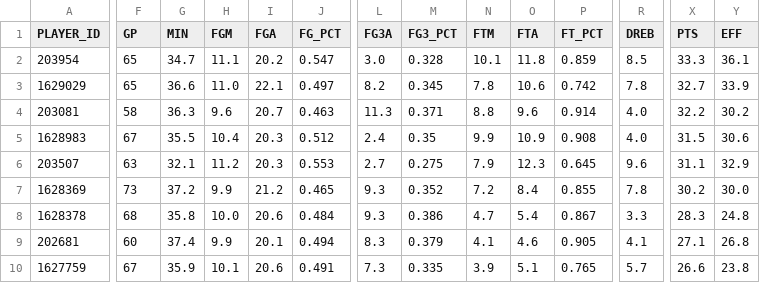
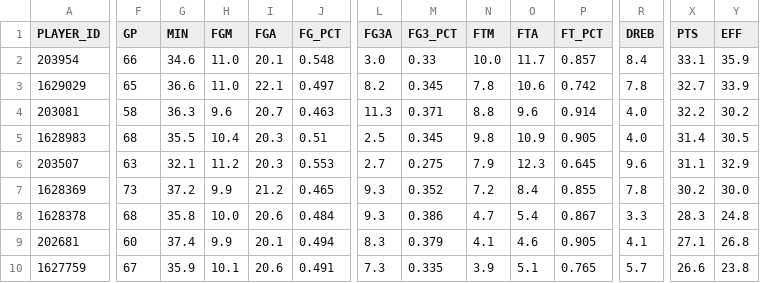
Before and after one commit to penborter/nba-data, a CSV file: data/dynamic/NBA_Leaders_PTSPerGame.csv, drawn as a sheet; only a part is shown, gaps mark what is left out; the diff covers the shown part only; the diff names each change by its address in the sheet, - before the commit and + after, or states it on an @@ line.

```diff
--- a/data/dynamic/NBA_Leaders_PTSPerGame.csv
+++ b/data/dynamic/NBA_Leaders_PTSPerGame.csv
-F2 (GP): 65
+F2 (GP): 66
-G2 (MIN): 34.7
+G2 (MIN): 34.6
-H2 (FGM): 11.1
+H2 (FGM): 11.0
-I2 (FGA): 20.2
+I2 (FGA): 20.1
-J2 (FG_PCT): 0.547
+J2 (FG_PCT): 0.548
-M2 (FG3_PCT): 0.328
+M2 (FG3_PCT): 0.33
-N2 (FTM): 10.1
+N2 (FTM): 10.0
-O2 (FTA): 11.8
+O2 (FTA): 11.7
-P2 (FT_PCT): 0.859
+P2 (FT_PCT): 0.857
-R2 (DREB): 8.5
+R2 (DREB): 8.4
-X2 (PTS): 33.3
+X2 (PTS): 33.1
-Y2 (EFF): 36.1
+Y2 (EFF): 35.9
-F5 (GP): 67
+F5 (GP): 68
-J5 (FG_PCT): 0.512
+J5 (FG_PCT): 0.51
-L5 (FG3A): 2.4
+L5 (FG3A): 2.5
-M5 (FG3_PCT): 0.35
+M5 (FG3_PCT): 0.345
-N5 (FTM): 9.9
+N5 (FTM): 9.8
-P5 (FT_PCT): 0.908
+P5 (FT_PCT): 0.905
-X5 (PTS): 31.5
+X5 (PTS): 31.4
-Y5 (EFF): 30.6
+Y5 (EFF): 30.5
```
Also changed, not shown: 16 edited cells elsewhere in this file, data/dynamic/NBA_Leaders_ASTPerGame.csv, data/dynamic/NBA_Leaders_PTSTotals.csv, 1 other file.
